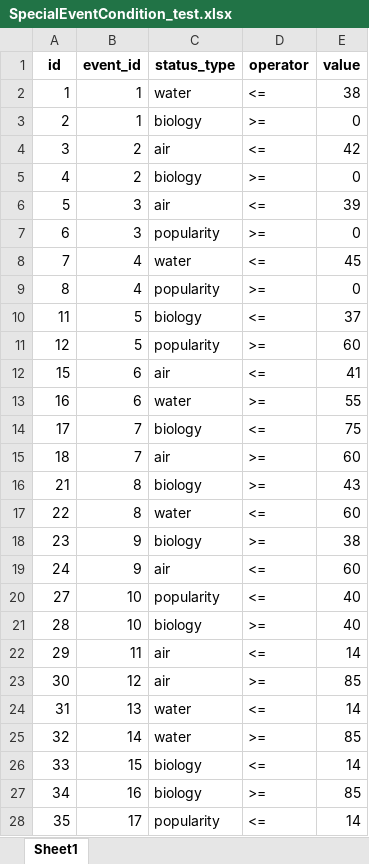
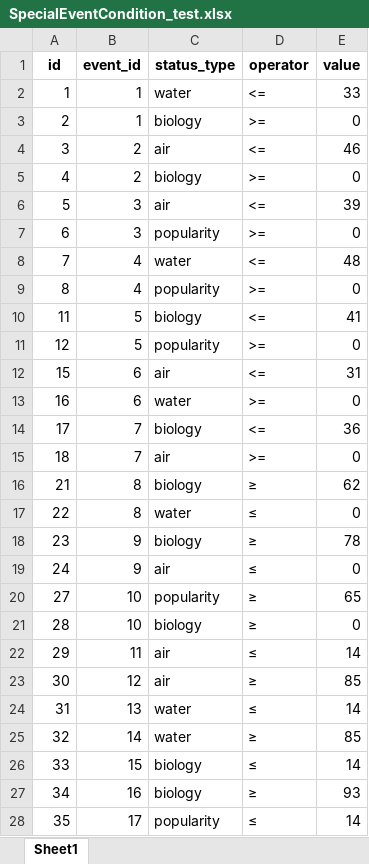
Before and after one commit to sBluePlanet/backend, an Excel workbook: src/main/resources/data/special/SpecialEventCondition_test.xlsx, sheet Sheet1, drawn as a sheet; only a part is shown; values as stored, in another font and other column widths than the file's, no borders; the diff covers the shown part only; the diff names each change by its address in the sheet, - before the commit and + after, or states it on an @@ line.

```diff
--- a/src/main/resources/data/special/SpecialEventCondition_test.xlsx (sheet Sheet1)
+++ b/src/main/resources/data/special/SpecialEventCondition_test.xlsx (sheet Sheet1)
-E2 (value): 38
+E2 (value): 33
-E4 (value): 42
+E4 (value): 46
-E8 (value): 45
+E8 (value): 48
-E10 (value): 37
+E10 (value): 41
-E11 (value): 60
+E11 (value): 0
-E12 (value): 41
+E12 (value): 31
-E13 (value): 55
+E13 (value): 0
-E14 (value): 75
+E14 (value): 36
-E15 (value): 60
+E15 (value): 0
-D16 (operator): >=
+D16 (operator): ≥
-E16 (value): 43
+E16 (value): 62
-D17 (operator): <=
+D17 (operator): ≤
-E17 (value): 60
+E17 (value): 0
-D18 (operator): >=
+D18 (operator): ≥
-E18 (value): 38
+E18 (value): 78
-D19 (operator): <=
+D19 (operator): ≤
-E19 (value): 60
+E19 (value): 0
-D20 (operator): <=
+D20 (operator): ≥
-E20 (value): 40
+E20 (value): 65
-D21 (operator): >=
+D21 (operator): ≥
-E21 (value): 40
+E21 (value): 0
-D22 (operator): <=
+D22 (operator): ≤
-D23 (operator): >=
+D23 (operator): ≥
-D24 (operator): <=
+D24 (operator): ≤
-D25 (operator): >=
+D25 (operator): ≥
-D26 (operator): <=
+D26 (operator): ≤
-D27 (operator): >=
+D27 (operator): ≥
-E27 (value): 85
+E27 (value): 93
-D28 (operator): <=
+D28 (operator): ≤
```
Also changed, not shown: 1 edited cell elsewhere in this sheet, src/main/resources/data/events/Regular_Events.xlsx, src/main/resources/data/events/Regular_Events_Choices.xlsx, 1 other file.
